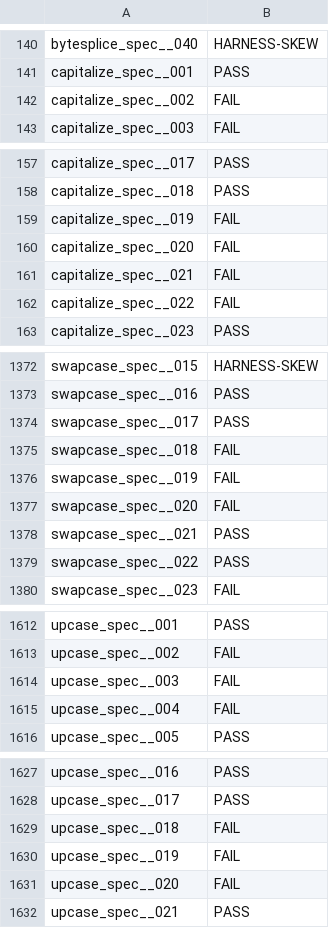
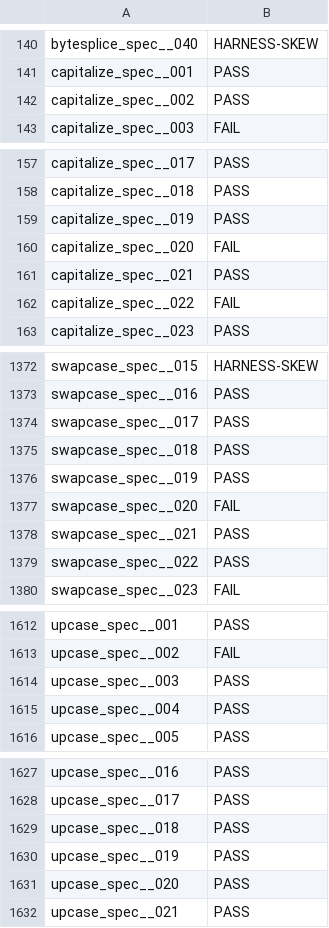
Before and after one commit to ryanseys/spinel, a TSV file: tools/rubyspec/expectations/core-string.tsv, drawn as a sheet; only a part is shown, gaps mark what is left out; the diff covers the shown part only.

```diff
--- a/tools/rubyspec/expectations/core-string.tsv
+++ b/tools/rubyspec/expectations/core-string.tsv
@@ -141,3 +141,3 @@ bytesplice_spec__040	HARNESS-SKEW
 capitalize_spec__001	PASS
-capitalize_spec__002	FAIL
+capitalize_spec__002	PASS
 capitalize_spec__003	FAIL
@@ -158,5 +158,5 @@ capitalize_spec__017	PASS
 capitalize_spec__018	PASS
-capitalize_spec__019	FAIL
+capitalize_spec__019	PASS
 capitalize_spec__020	FAIL
-capitalize_spec__021	FAIL
+capitalize_spec__021	PASS
 capitalize_spec__022	FAIL
@@ -1374,4 +1374,4 @@ swapcase_spec__016	PASS
 swapcase_spec__017	PASS
-swapcase_spec__018	FAIL
-swapcase_spec__019	FAIL
+swapcase_spec__018	PASS
+swapcase_spec__019	PASS
 swapcase_spec__020	FAIL
@@ -1613,4 +1613,4 @@ upcase_spec__001	PASS
 upcase_spec__002	FAIL
-upcase_spec__003	FAIL
-upcase_spec__004	FAIL
+upcase_spec__003	PASS
+upcase_spec__004	PASS
 upcase_spec__005	PASS
@@ -1628,5 +1628,5 @@ upcase_spec__016	PASS
 upcase_spec__017	PASS
-upcase_spec__018	FAIL
-upcase_spec__019	FAIL
-upcase_spec__020	FAIL
+upcase_spec__018	PASS
+upcase_spec__019	PASS
+upcase_spec__020	PASS
 upcase_spec__021	PASS
```
Also changed, not shown: 5 edited cells elsewhere in this file, 5 other files.
